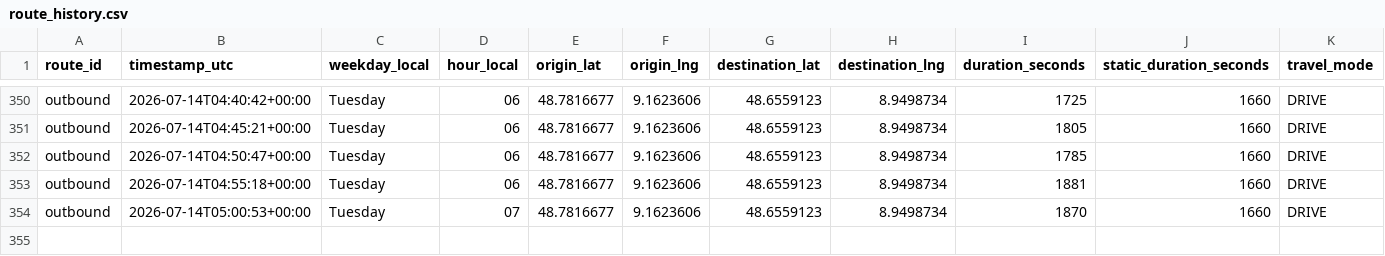
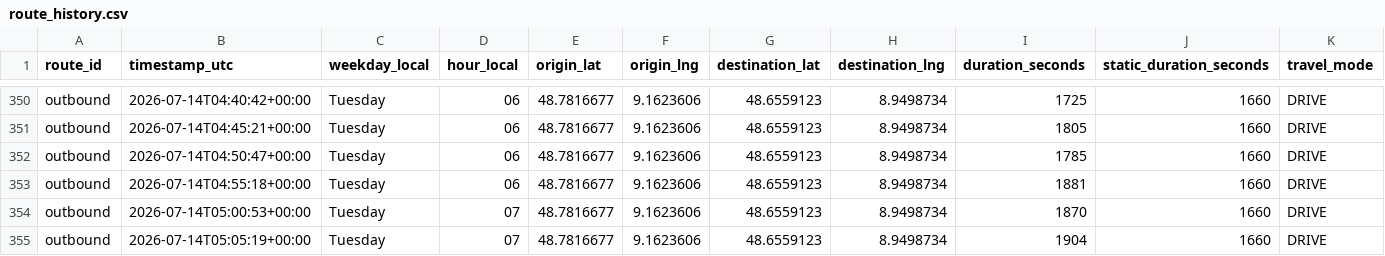
Before and after one commit to ltacke/maps-route-statistics, a CSV file: data/route_history.csv, drawn as a sheet; only a part is shown, gaps mark what is left out; rows hold the shown columns only; the diff names each change by its address in the sheet, - before the commit and + after, or states it on an @@ line.

```diff
--- a/data/route_history.csv
+++ b/data/route_history.csv
+row 355: outbound | 2026-07-14T05:05:19+00:00 | Tuesday | 07 | 48.7816677 | 9.1623606 | 48.6559123 | 8.9498734 | 1904 | 1660 | DRIVE
```
Also changed, not shown: 1 other file.
